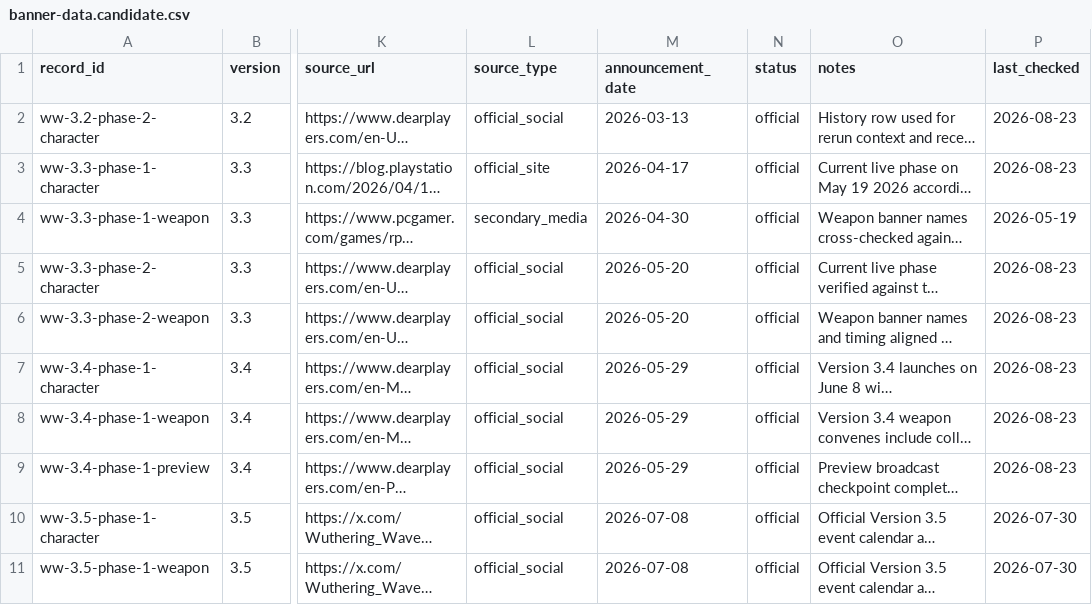
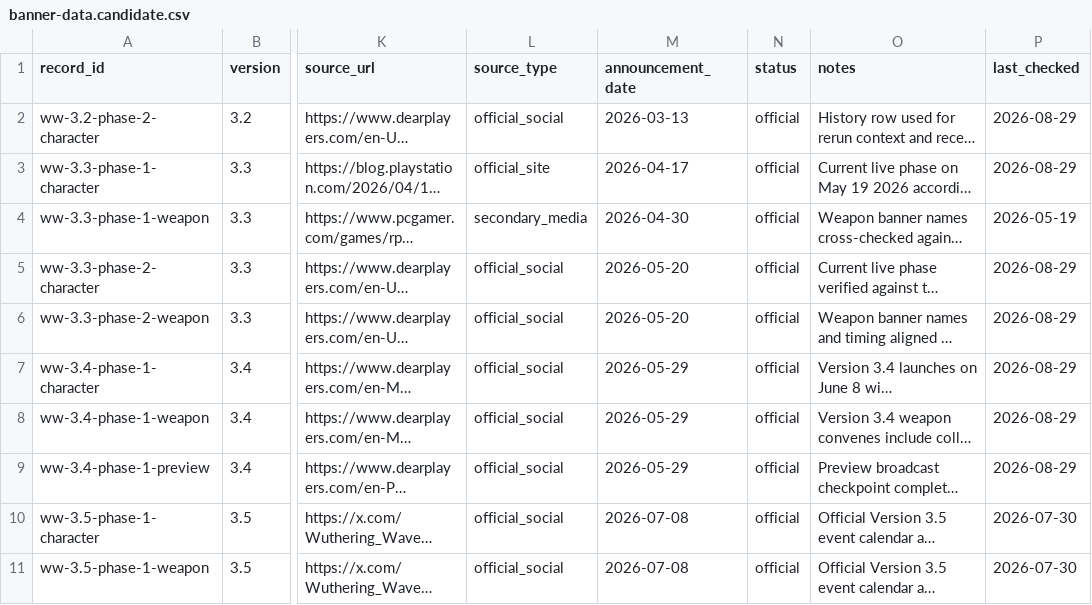
Before and after one commit to zhaobingkun/wuwabanners.net, a CSV file: data/banner-data.candidate.csv, drawn as a sheet; only a part is shown, gaps mark what is left out; long unchanged cells end in …; the diff names each change by its address in the sheet, - before the commit and + after, or states it on an @@ line.

Commit message:
chore: record daily banner check state

```diff
--- a/data/banner-data.candidate.csv
+++ b/data/banner-data.candidate.csv
-P2:P3 (last_checked): 2026-08-23
+P2:P3 (last_checked): 2026-08-29
-P5:P9 (last_checked): 2026-08-23
+P5:P9 (last_checked): 2026-08-29
```
Also changed, not shown: 6 other files.
